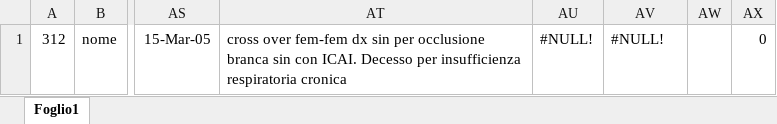
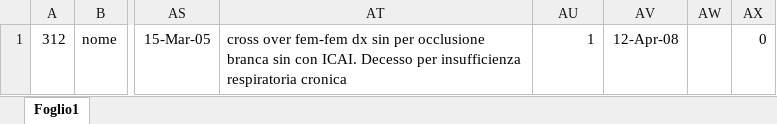
Before and after one commit to aciko11/symsilvestrini, an Excel workbook: files/test.xlsx, sheet Foglio1, drawn as a sheet; only a part is shown, gaps mark what is left out; values as stored, in another font and other column widths than the file's, no borders; the diff names each change by its address in the sheet, - before the commit and + after, or states it on an @@ line.

```diff
--- a/files/test.xlsx (sheet Foglio1)
+++ b/files/test.xlsx (sheet Foglio1)
-AU1: #NULL!
+AU1: 1
-AV1: #NULL!
+AV1: 12-Apr-08
```
Also changed, not shown: 11 other files.
